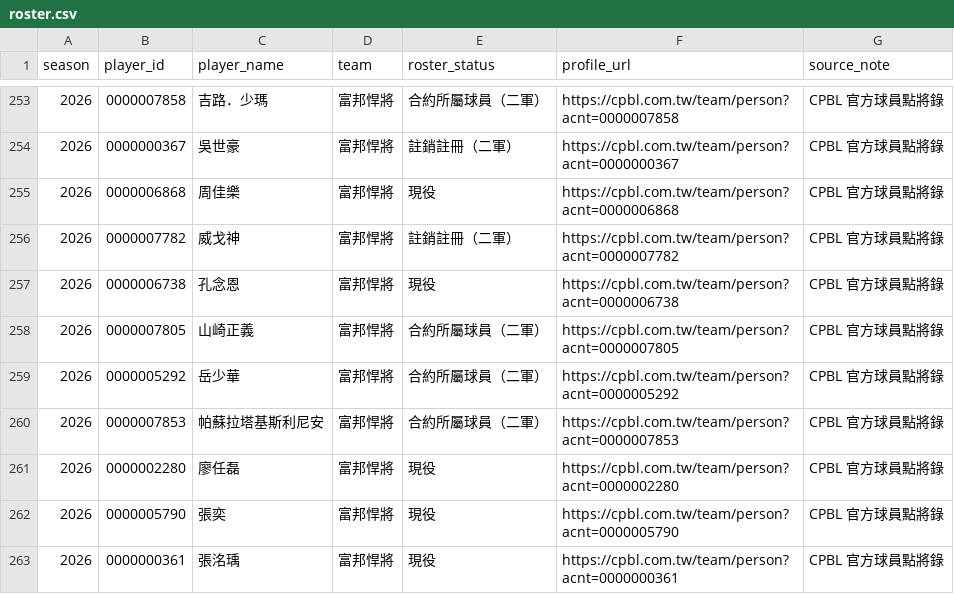
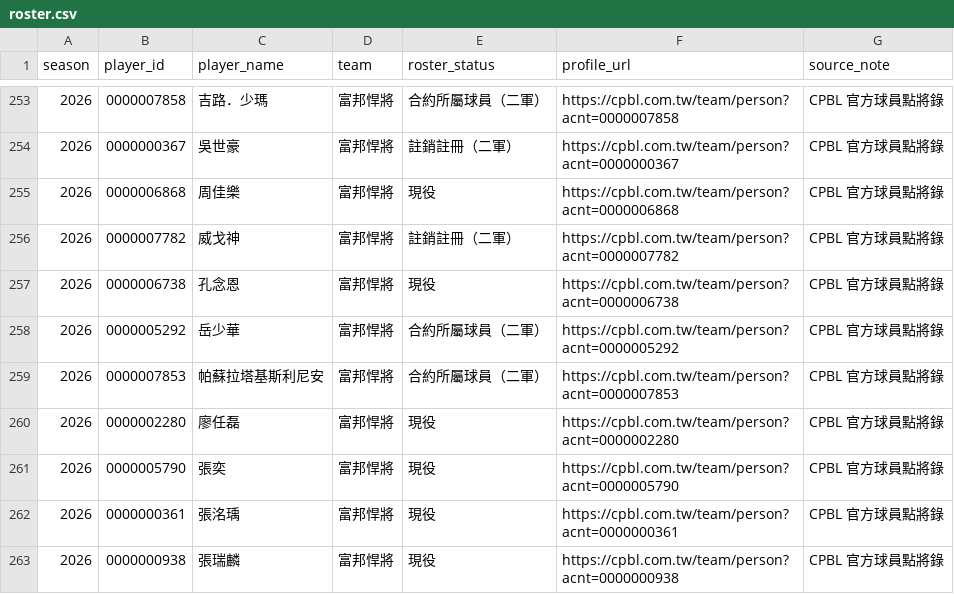
Before and after one commit to Lily09-project/CPBL-baseball, a CSV file: data/processed/roster.csv, drawn as a sheet; only a part is shown, gaps mark what is left out; the shorter side is filled out with more unchanged rows.

```diff
--- a/data/processed/roster.csv
+++ b/data/processed/roster.csv
@@ -257,3 +257,2 @@
 2026,0000006738,孔念恩,富邦悍將,現役,https://cpbl.com.tw/team/person?acnt=0000006738,CPBL 官方球員點將錄
-2026,0000007805,山崎正義,富邦悍將,合約所屬球員（二軍）,https://cpbl.com.tw/team/person?acnt=0000007805,CPBL 官方球員點將錄
 2026,0000005292,岳少華,富邦悍將,合約所屬球員（二軍）,https://cpbl.com.tw/team/person?acnt=0000005292,CPBL 官方球員點將錄
```
Also changed, not shown: data/processed/batters_scored.csv, data/processed/pitchers_scored.csv, 8 other files.
